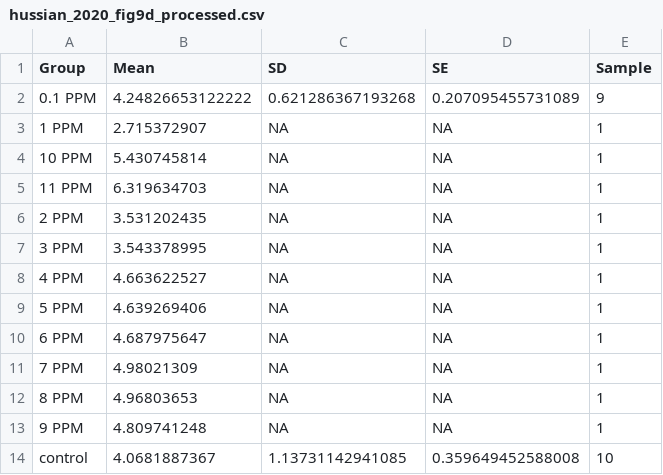
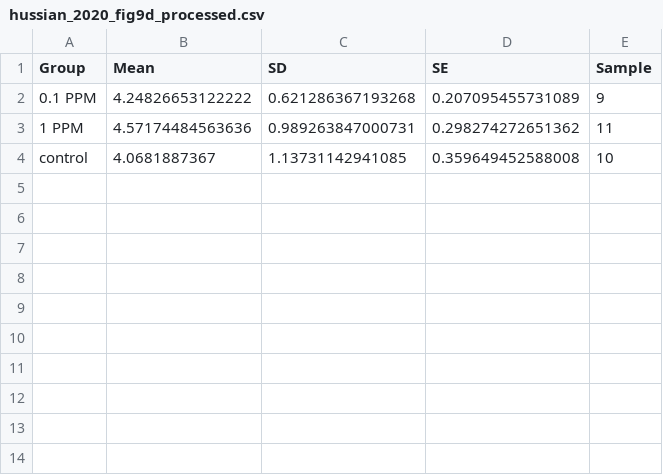
Before and after one commit to KyleMorrison99/fish_conspecific_behaviour_MA, a CSV file: data_extraction/data_extraction_figures/hussian_2020_fig9d_processed.csv, drawn as a sheet.

```diff
--- a/data_extraction/data_extraction_figures/hussian_2020_fig9d_processed.csv
+++ b/data_extraction/data_extraction_figures/hussian_2020_fig9d_processed.csv
@@ -2,13 +2,3 @@
 "0.1 PPM",4.24826653122222,0.621286367193268,0.207095455731089,9
-"1 PPM",2.715372907,NA,NA,1
-"10 PPM",5.430745814,NA,NA,1
-"11 PPM",6.319634703,NA,NA,1
-"2 PPM",3.531202435,NA,NA,1
-"3 PPM",3.543378995,NA,NA,1
-"4 PPM",4.663622527,NA,NA,1
-"5 PPM",4.639269406,NA,NA,1
-"6 PPM",4.687975647,NA,NA,1
-"7 PPM",4.98021309,NA,NA,1
-"8 PPM",4.96803653,NA,NA,1
-"9 PPM",4.809741248,NA,NA,1
+"1 PPM",4.57174484563636,0.989263847000731,0.298274272651362,11
 "control",4.0681887367,1.13731142941085,0.359649452588008,10
```
Also changed, not shown: data_extraction/data_extraction_figures/hussian_2020_collective_behaviour_processed.csv, data_extraction/data_extraction_figures/hussian_2020_collective_behaviour_raw.csv, 4 other files.
